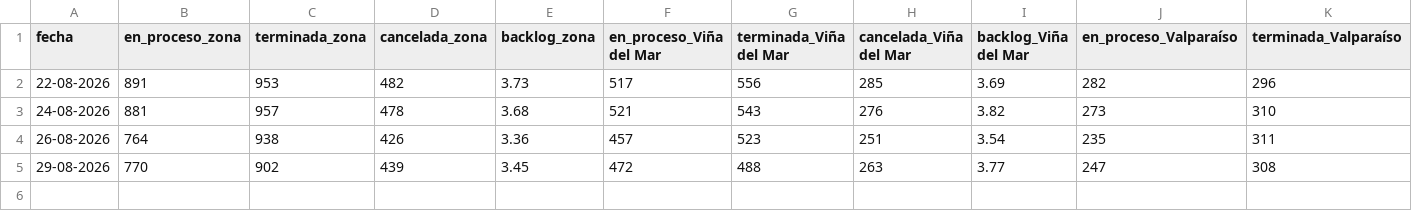
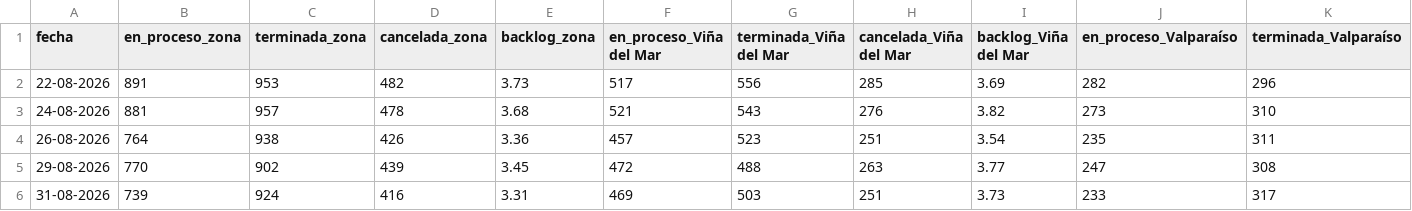
Before and after one commit to portalkpistecnicos/backlog-instalaciones, a CSV file: historico/kpis_historico.csv, drawn as a sheet; only a part is shown; rows hold the shown columns only; the diff names each change by its address in the sheet, - before the commit and + after, or states it on an @@ line.

```diff
--- a/historico/kpis_historico.csv
+++ b/historico/kpis_historico.csv
+row 6: 31-08-2026 | 739 | 924 | 416 | 3.31 | 469 | 503 | 251 | 3.73 | 233 | 317
```
Also changed, not shown: 1 other file.
